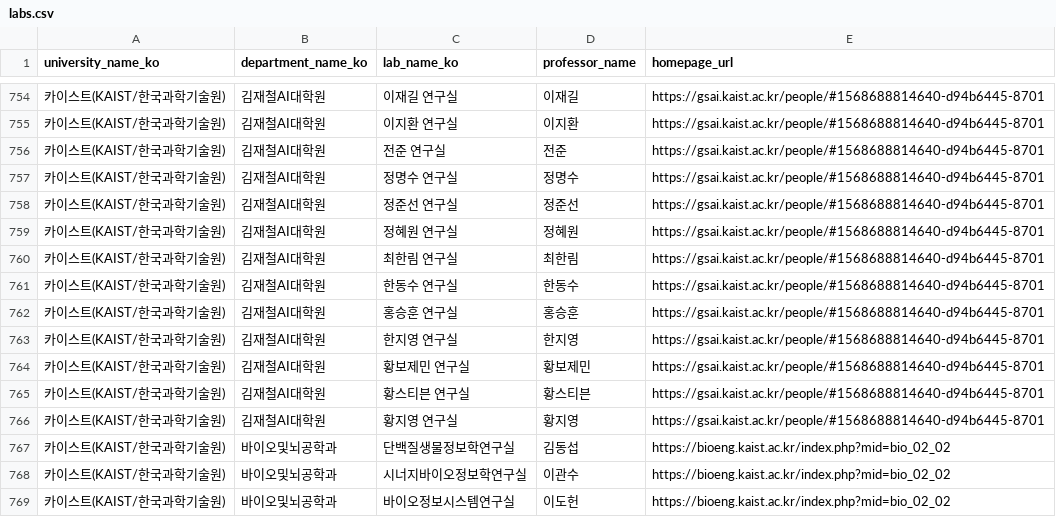
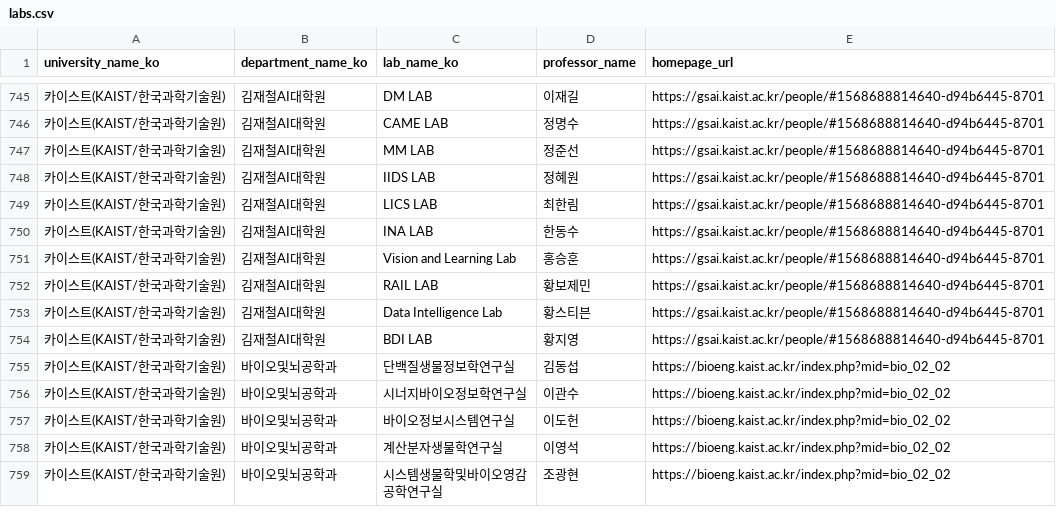
Before and after one commit to Joshuagermany/OURLAB, a CSV file: db/seed/labs.csv, drawn as a sheet; only a part is shown, gaps mark what is left out; the shorter side is filled out with more unchanged rows; the diff covers the shown part only.

Commit message:
Migrate project to cloud environment and update lab data

```diff
--- a/db/seed/labs.csv
+++ b/db/seed/labs.csv
@@ -754,14 +745,11 @@ university_name_ko,department_name_ko,lab_name_ko,professor_name,homepage_url
-카이스트(KAIST/한국과학기술원),김재철AI대학원,이재길 연구실,이재길,https://gsai.kaist.ac.kr/people/#1568688814640-d94b6445-8701
-카이스트(KAIST/한국과학기술원),김재철AI대학원,이지환 연구실,이지환,https://gsai.kaist.ac.kr/people/#1568688814640-d94b6445-8701
-카이스트(KAIST/한국과학기술원),김재철AI대학원,전준 연구실,전준,https://gsai.kaist.ac.kr/people/#1568688814640-d94b6445-8701
-카이스트(KAIST/한국과학기술원),김재철AI대학원,정명수 연구실,정명수,https://gsai.kaist.ac.kr/people/#1568688814640-d94b6445-8701
-카이스트(KAIST/한국과학기술원),김재철AI대학원,정준선 연구실,정준선,https://gsai.kaist.ac.kr/people/#1568688814640-d94b6445-8701
-카이스트(KAIST/한국과학기술원),김재철AI대학원,정혜원 연구실,정혜원,https://gsai.kaist.ac.kr/people/#1568688814640-d94b6445-8701
-카이스트(KAIST/한국과학기술원),김재철AI대학원,최한림 연구실,최한림,https://gsai.kaist.ac.kr/people/#1568688814640-d94b6445-8701
-카이스트(KAIST/한국과학기술원),김재철AI대학원,한동수 연구실,한동수,https://gsai.kaist.ac.kr/people/#1568688814640-d94b6445-8701
-카이스트(KAIST/한국과학기술원),김재철AI대학원,홍승훈 연구실,홍승훈,https://gsai.kaist.ac.kr/people/#1568688814640-d94b6445-8701
-카이스트(KAIST/한국과학기술원),김재철AI대학원,한지영 연구실,한지영,https://gsai.kaist.ac.kr/people/#1568688814640-d94b6445-8701
-카이스트(KAIST/한국과학기술원),김재철AI대학원,황보제민 연구실,황보제민,https://gsai.kaist.ac.kr/people/#1568688814640-d94b6445-8701
-카이스트(KAIST/한국과학기술원),김재철AI대학원,황스티븐 연구실,황스티븐,https://gsai.kaist.ac.kr/people/#1568688814640-d94b6445-8701
-카이스트(KAIST/한국과학기술원),김재철AI대학원,황지영 연구실,황지영,https://gsai.kaist.ac.kr/people/#1568688814640-d94b6445-8701
+카이스트(KAIST/한국과학기술원),김재철AI대학원, DM LAB,이재길,https://gsai.kaist.ac.kr/people/#1568688814640-d94b6445-8701
+카이스트(KAIST/한국과학기술원),김재철AI대학원, CAME LAB,정명수,https://gsai.kaist.ac.kr/people/#1568688814640-d94b6445-8701
+카이스트(KAIST/한국과학기술원),김재철AI대학원, MM LAB,정준선,https://gsai.kaist.ac.kr/people/#1568688814640-d94b6445-8701
+카이스트(KAIST/한국과학기술원),김재철AI대학원, IIDS LAB,정혜원,https://gsai.kaist.ac.kr/people/#1568688814640-d94b6445-8701
+카이스트(KAIST/한국과학기술원),김재철AI대학원, LICS LAB,최한림,https://gsai.kaist.ac.kr/people/#1568688814640-d94b6445-8701
+카이스트(KAIST/한국과학기술원),김재철AI대학원, INA LAB,한동수,https://gsai.kaist.ac.kr/people/#1568688814640-d94b6445-8701
+카이스트(KAIST/한국과학기술원),김재철AI대학원, Vision and Learning Lab,홍승훈,https://gsai.kaist.ac.kr/people/#1568688814640-d94b6445-8701
+카이스트(KAIST/한국과학기술원),김재철AI대학원, RAIL LAB,황보제민,https://gsai.kaist.ac.kr/people/#1568688814640-d94b6445-8701
+카이스트(KAIST/한국과학기술원),김재철AI대학원, Data Intelligence Lab,황스티븐,https://gsai.kaist.ac.kr/people/#1568688814640-d94b6445-8701
+카이스트(KAIST/한국과학기술원),김재철AI대학원, BDI LAB,황지영,https://gsai.kaist.ac.kr/people/#1568688814640-d94b6445-8701
 카이스트(KAIST/한국과학기술원),바이오및뇌공학과,단백질생물정보학연구실,김동섭,https://bioeng.kaist.ac.kr/index.php?mid=bio_02_02
```
Also changed, not shown: 9 removed rows and 45 edited cells elsewhere in this file, 4 other files.
